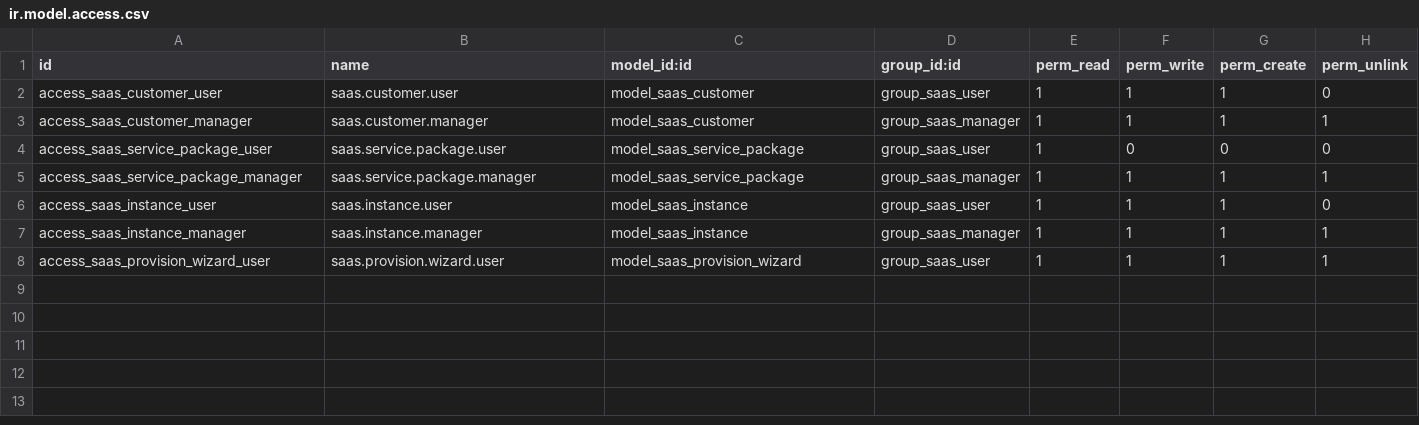
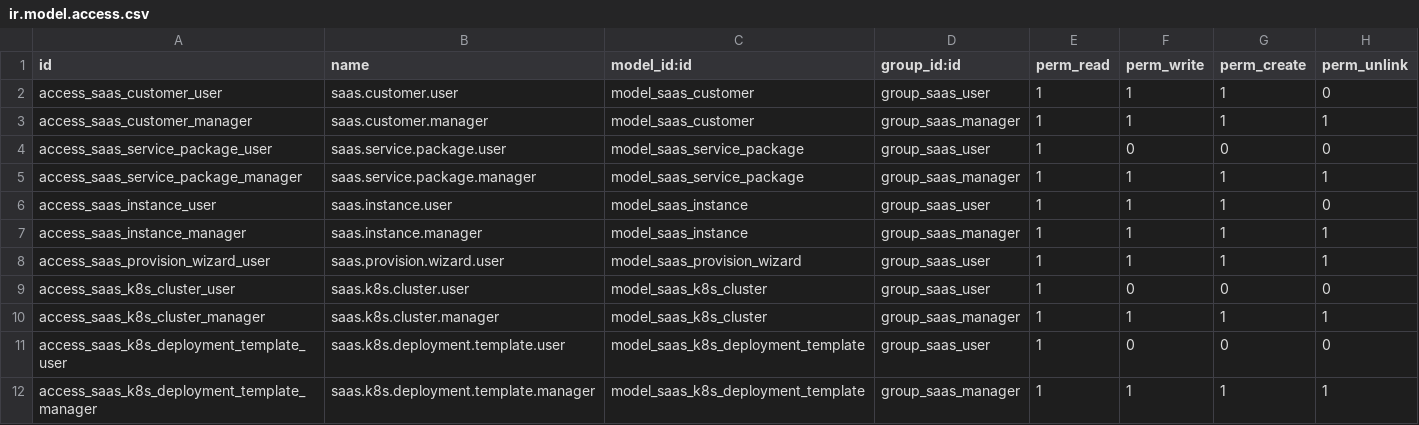
Before and after one commit to ProyectosSPR/modulos_odoo18, a CSV file: odoo_saas_core/security/ir.model.access.csv, drawn as a sheet; the diff names each change by its address in the sheet, - before the commit and + after, or states it on an @@ line.

Commit message:
odoo saas

```diff
--- a/odoo_saas_core/security/ir.model.access.csv
+++ b/odoo_saas_core/security/ir.model.access.csv
+row 9: access_saas_k8s_cluster_user | saas.k8s.cluster.user | model_saas_k8s_cluster | group_saas_user | 1 | 0 | 0 | 0
+row 10: access_saas_k8s_cluster_manager | saas.k8s.cluster.manager | model_saas_k8s_cluster | group_saas_manager | 1 | 1 | 1 | 1
+row 11: access_saas_k8s_deployment_template_user | saas.k8s.deployment.template.user | model_saas_k8s_deployment_template | group_saas_user | 1 | 0 | 0 | 0
+row 12: access_saas_k8s_deployment_template_manager | saas.k8s.deployment.template.manager | model_saas_k8s_deployment_template | group_saas_manager | 1 | 1 | 1 | 1
```
Also changed, not shown: 11 other files.
